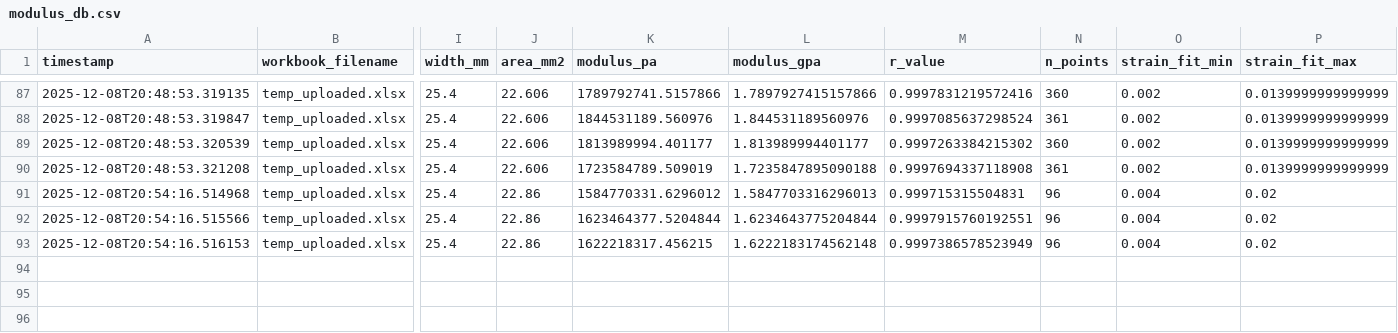
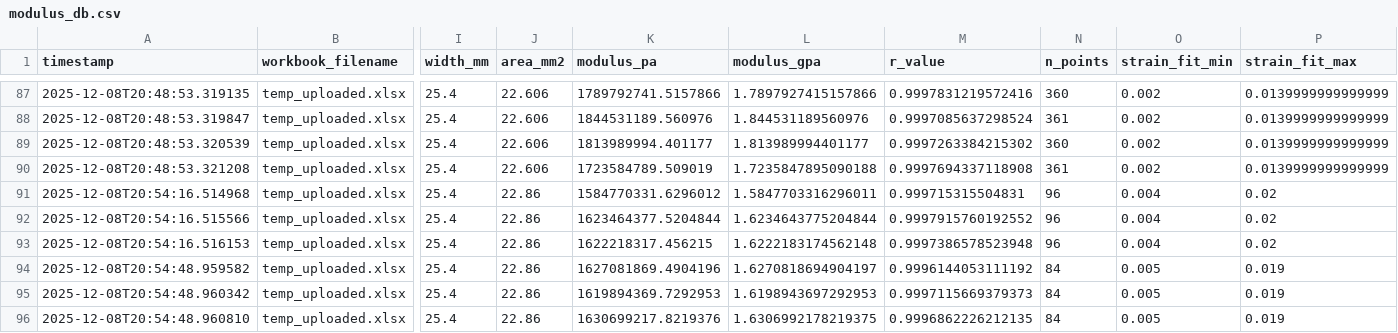
Before and after one commit to SolarSolsticee/Ericks-Python-Forge, a CSV file: modulus_db.csv, drawn as a sheet; only a part is shown, gaps mark what is left out; rows hold the shown columns only; the diff names each change by its address in the sheet, - before the commit and + after, or states it on an @@ line.

Commit message:
Update results for EASTMAN_EN076_-_BI_1

```diff
--- a/modulus_db.csv
+++ b/modulus_db.csv
-L91 (modulus_gpa): 1.5847703316296013
+L91 (modulus_gpa): 1.5847703316296011
-M92 (r_value): 0.9997915760192551
+M92 (r_value): 0.9997915760192552
-M93 (r_value): 0.9997386578523949
+M93 (r_value): 0.9997386578523948
+row 94: 2025-12-08T20:54:48.959582 | temp_uploaded.xlsx | 25.4 | 22.86 | 1627081869.4904196 | 1.6270818694904197 | 0.9996144053111192 | 84 | 0.005 | 0.019
+row 95: 2025-12-08T20:54:48.960342 | temp_uploaded.xlsx | 25.4 | 22.86 | 1619894369.7292953 | 1.6198943697292953 | 0.9997115669379373 | 84 | 0.005 | 0.019
+row 96: 2025-12-08T20:54:48.960810 | temp_uploaded.xlsx | 25.4 | 22.86 | 1630699217.8219376 | 1.6306992178219375 | 0.9996862226212135 | 84 | 0.005 | 0.019
```
